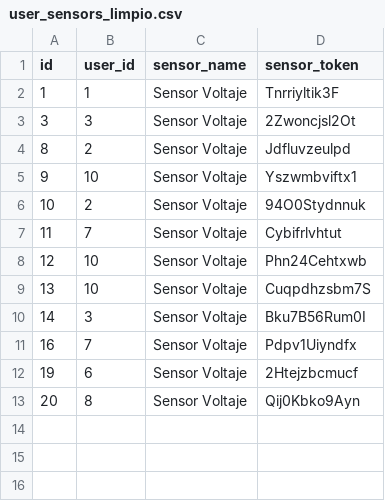
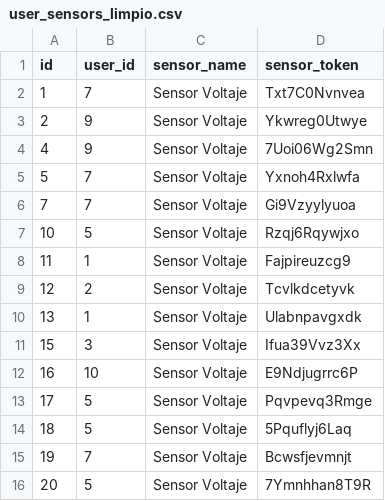
Before and after one commit to Midnight11248/NT_SABADO2_SENSORES_VOLTAJE, a CSV file: user_sensors_limpio.csv, drawn as a sheet.

```diff
--- a/user_sensors_limpio.csv
+++ b/user_sensors_limpio.csv
@@ -1,13 +1,16 @@
 id,user_id,sensor_name,sensor_token
-1,1,Sensor Voltaje,Tnrriyltik3F
-3,3,Sensor Voltaje,2Zwoncjsl2Ot
-8,2,Sensor Voltaje,Jdfluvzeulpd
-9,10,Sensor Voltaje,Yszwmbviftx1
-10,2,Sensor Voltaje,94O0Stydnnuk
-11,7,Sensor Voltaje,Cybifrlvhtut
-12,10,Sensor Voltaje,Phn24Cehtxwb
-13,10,Sensor Voltaje,Cuqpdhzsbm7S
-14,3,Sensor Voltaje,Bku7B56Rum0I
-16,7,Sensor Voltaje,Pdpv1Uiyndfx
-19,6,Sensor Voltaje,2Htejzbcmucf
-20,8,Sensor Voltaje,Qij0Kbko9Ayn
+1,7,Sensor Voltaje,Txt7C0Nvnvea
+2,9,Sensor Voltaje,Ykwreg0Utwye
+4,9,Sensor Voltaje,7Uoi06Wg2Smn
+5,7,Sensor Voltaje,Yxnoh4Rxlwfa
+7,7,Sensor Voltaje,Gi9Vzyylyuoa
+10,5,Sensor Voltaje,Rzqj6Rqywjxo
+11,1,Sensor Voltaje,Fajpireuzcg9
+12,2,Sensor Voltaje,Tcvlkdcetyvk
+13,1,Sensor Voltaje,Ulabnpavgxdk
+15,3,Sensor Voltaje,Ifua39Vvz3Xx
+16,10,Sensor Voltaje,E9Ndjugrrc6P
+17,5,Sensor Voltaje,Pqvpevq3Rmge
+18,5,Sensor Voltaje,5Pquflyj6Laq
+19,7,Sensor Voltaje,Bcwsfjevmnjt
+20,5,Sensor Voltaje,7Ymnhhan8T9R
```
Also changed, not shown: simulacion_mediciones.csv, user_sensors_simulado.csv, 9 other files.
